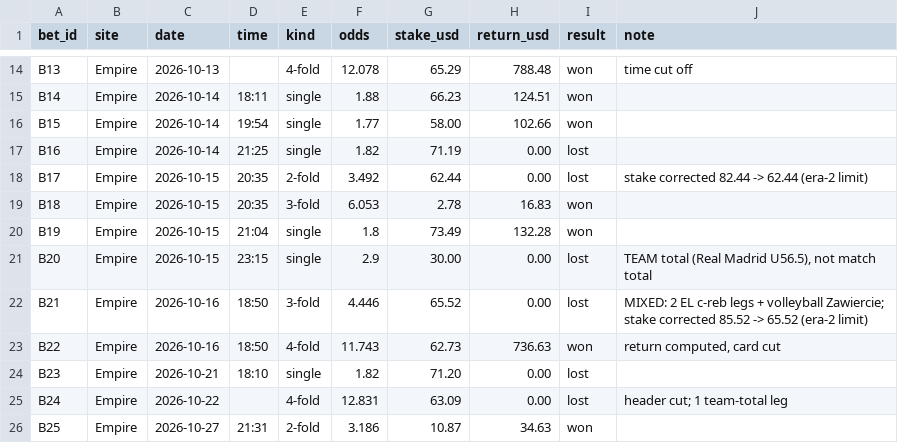
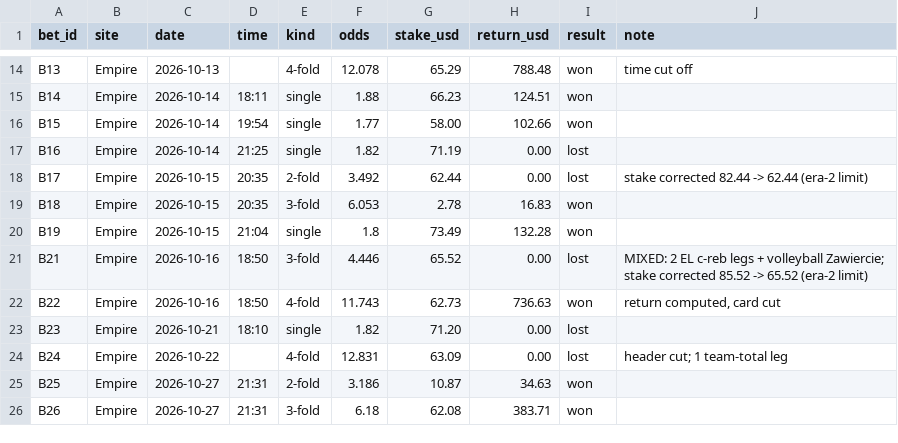
Before and after one commit to baranyavas/euroleague-creb-model, a CSV file: data/bets_2026_27.csv, drawn as a sheet; only a part is shown, gaps mark what is left out; the shorter side is filled out with more unchanged rows; the diff names each change by its address in the sheet, - before the commit and + after, or states it on an @@ line.

Commit message:
Drop the Real Madrid points bet from the c-reb ledger
2026-10-15 23:15 was Real Madrid total points under 96.5, not a rebound
total, and it slipped in with the screenshots. Excluded and documented in
the bankroll report rather than deleted from history.

55 tickets: 2,911.01 staked, net +5,389.40, ROI +185.1%.

```diff
--- a/data/bets_2026_27.csv
+++ b/data/bets_2026_27.csv
-row 21: B20 | Empire | 2026-10-15 | 23:15 | single | 2.9 | 30.00 | 0.00 | lost | TEAM total (Real Madrid U56.5), not match total
```
Also changed, not shown: 2 other files.
